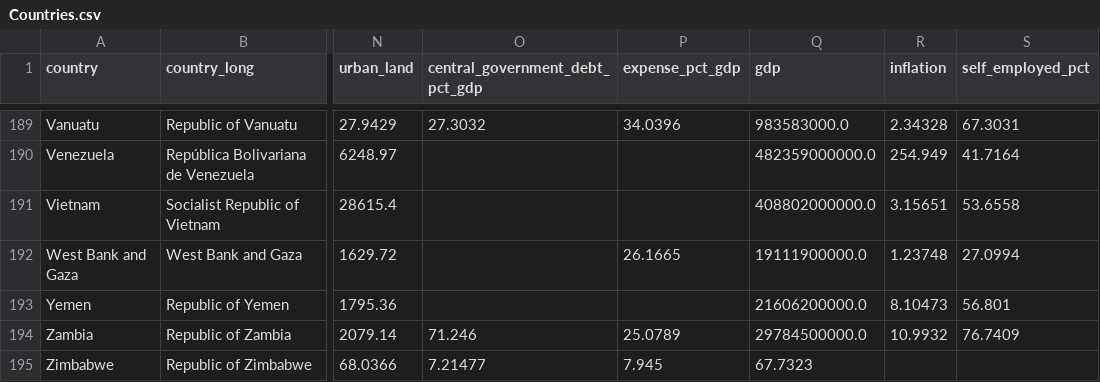
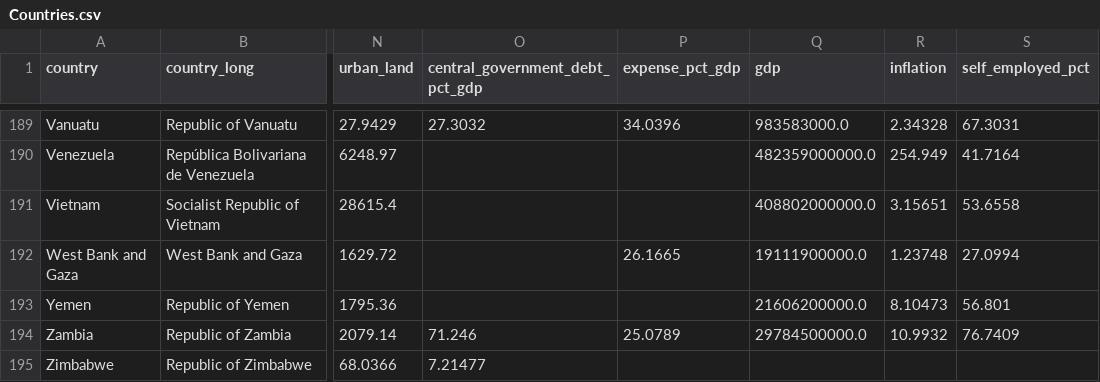
Before and after one commit to shivamdevraj02/Panda, a CSV file: Countries.csv, drawn as a sheet; only a part is shown, gaps mark what is left out; the diff names each change by its address in the sheet, - before the commit and + after, or states it on an @@ line.

Commit message:
Fix formatting issue in Zimbabwe entry

```diff
--- a/Countries.csv
+++ b/Countries.csv
-P195 (expense_pct_gdp): 7.945
+P195 (expense_pct_gdp): (empty)
-Q195 (gdp): 67.7323
+Q195 (gdp): (empty)
```
